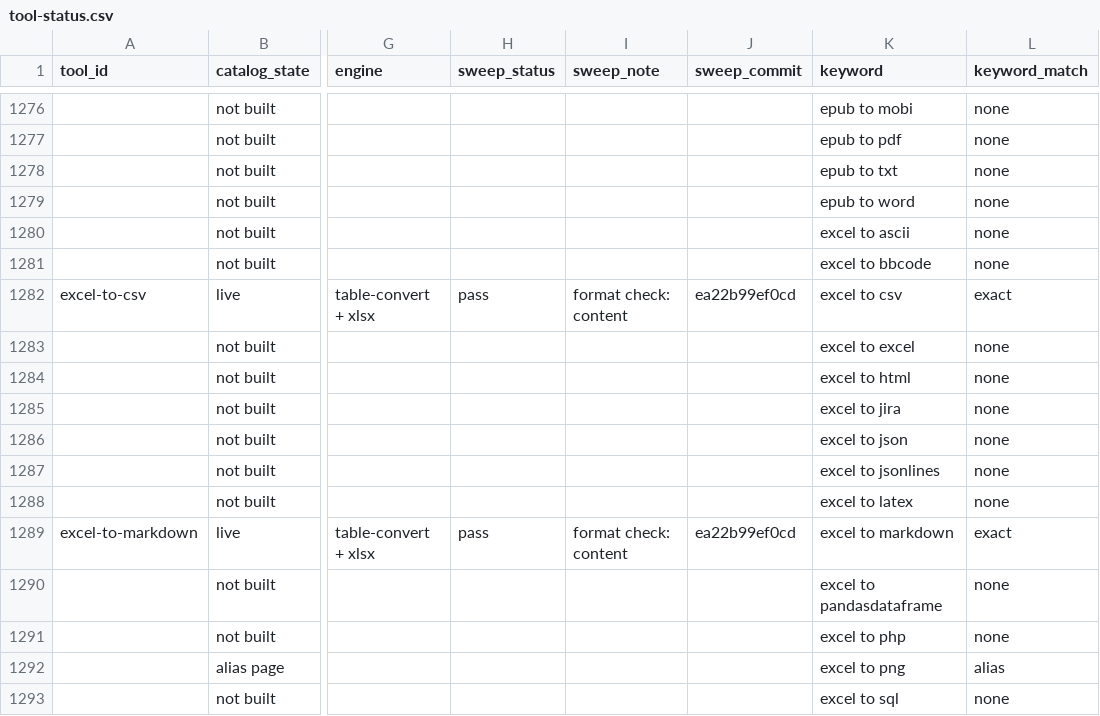
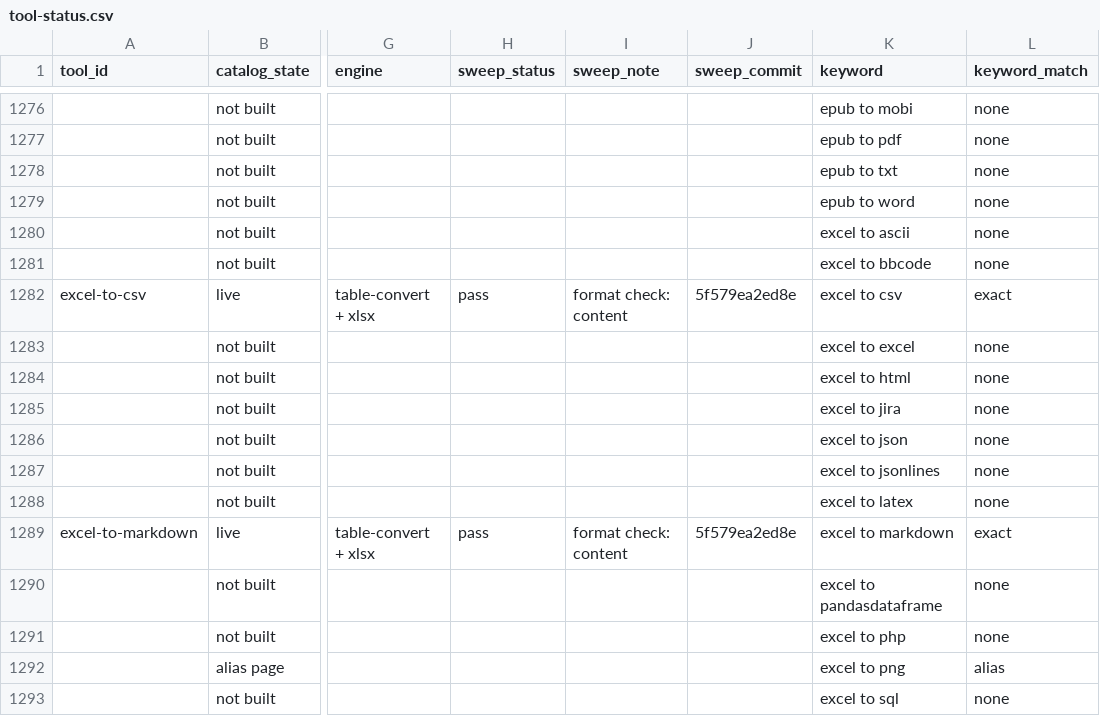
Before and after one commit to serpcompany/tools.serp.co, a CSV file: apps/tools/benchmarks/tool-status.csv, drawn as a sheet; only a part is shown, gaps mark what is left out; the diff names each change by its address in the sheet, - before the commit and + after, or states it on an @@ line.

```diff
--- a/apps/tools/benchmarks/tool-status.csv
+++ b/apps/tools/benchmarks/tool-status.csv
-J1282 (sweep_commit): ea22b99ef0cd
+J1282 (sweep_commit): 5f579ea2ed8e
-J1289 (sweep_commit): ea22b99ef0cd
+J1289 (sweep_commit): 5f579ea2ed8e
```
Also changed, not shown: 2 other files.
